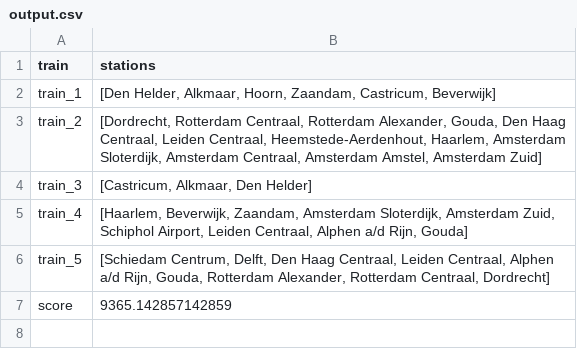
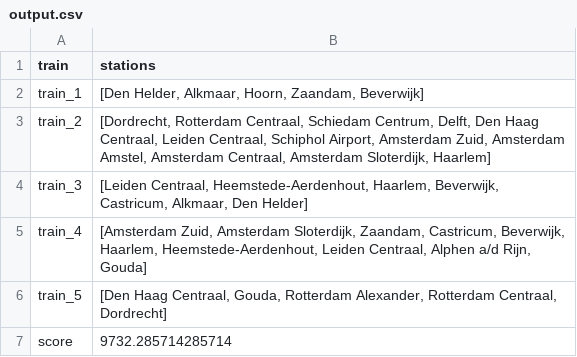
Before and after one commit to sedadenboer/RailNL, a CSV file: results/Random/Opt_Solution/Holland/output.csv, drawn as a sheet.

```diff
--- a/results/Random/Opt_Solution/Holland/output.csv
+++ b/results/Random/Opt_Solution/Holland/output.csv
@@ -1,7 +1,7 @@
 train,stations
-train_1,"[Den Helder, Alkmaar, Hoorn, Zaandam, Castricum, Beverwijk]"
-train_2,"[Dordrecht, Rotterdam Centraal, Rotterdam Alexander, Gouda, Den Haag Centraal, Leiden Centraal, Heemstede-Aerdenhout, Haarlem, Amsterdam Sloterdijk, Amsterdam Centraal, Amsterdam Amstel, Amsterdam Zuid]"
-train_3,"[Castricum, Alkmaar, Den Helder]"
-train_4,"[Haarlem, Beverwijk, Zaandam, Amsterdam Sloterdijk, Amsterdam Zuid, Schiphol Airport, Leiden Centraal, Alphen a/d Rijn, Gouda]"
-train_5,"[Schiedam Centrum, Delft, Den Haag Centraal, Leiden Centraal, Alphen a/d Rijn, Gouda, Rotterdam Alexander, Rotterdam Centraal, Dordrecht]"
-score,9365.142857142859
+train_1,"[Den Helder, Alkmaar, Hoorn, Zaandam, Beverwijk]"
+train_2,"[Dordrecht, Rotterdam Centraal, Schiedam Centrum, Delft, Den Haag Centraal, Leiden Centraal, Schiphol Airport, Amsterdam Zuid, Amsterdam Amstel, Amsterdam Centraal, Amsterdam Sloterdijk, Haarlem]"
+train_3,"[Leiden Centraal, Heemstede-Aerdenhout, Haarlem, Beverwijk, Castricum, Alkmaar, Den Helder]"
+train_4,"[Amsterdam Zuid, Amsterdam Sloterdijk, Zaandam, Castricum, Beverwijk, Haarlem, Heemstede-Aerdenhout, Leiden Centraal, Alphen a/d Rijn, Gouda]"
+train_5,"[Den Haag Centraal, Gouda, Rotterdam Alexander, Rotterdam Centraal, Dordrecht]"
+score,9732.285714285714
```
Also changed, not shown: results/Greedy/Holland/output.csv, 10 other files.
